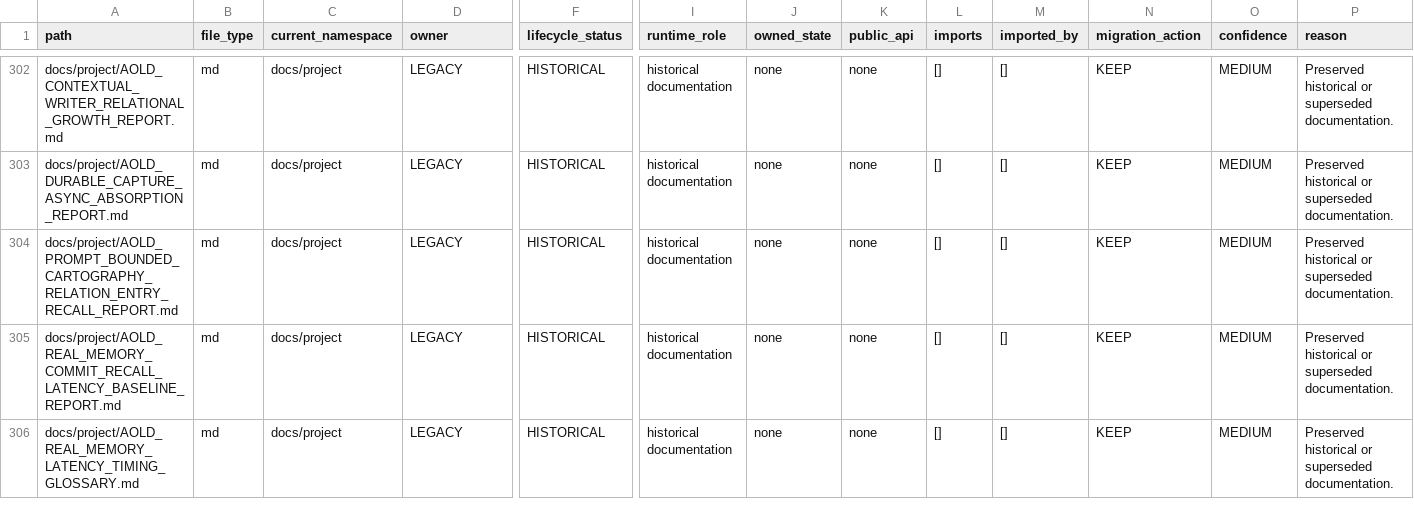
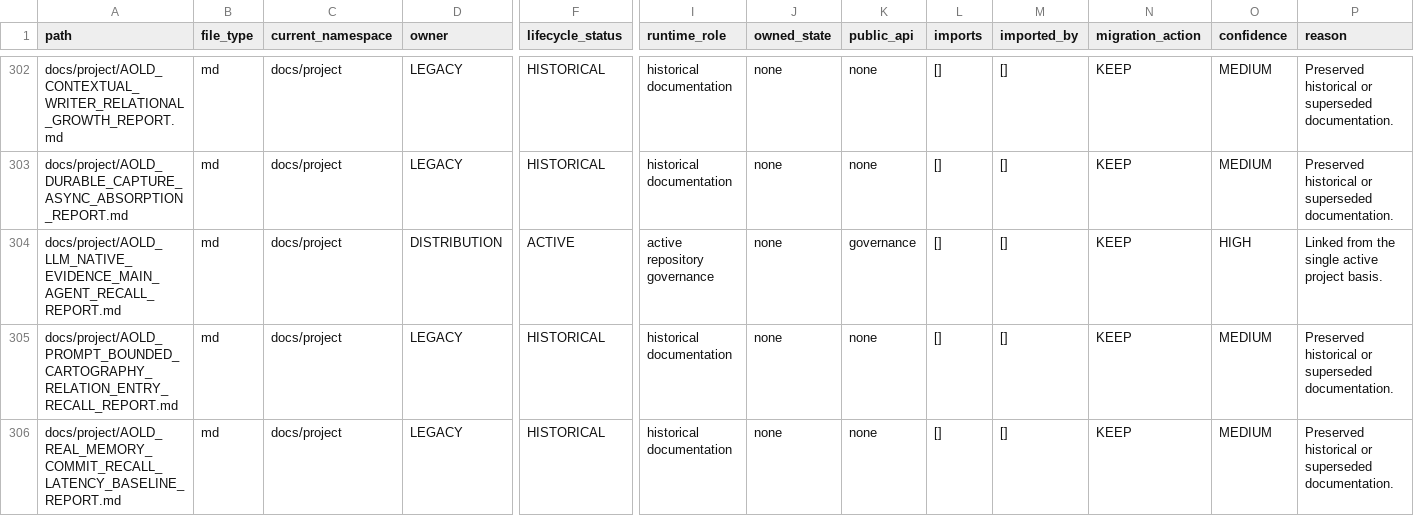
Before and after one commit to awdawmip/Nollm, a CSV file: docs/architecture/module-ownership/MODULE_OWNERSHIP_MANIFEST.csv, drawn as a sheet; only a part is shown, gaps mark what is left out; the shorter side is filled out with more unchanged rows; rows hold the shown columns only; the diff names each change by its address in the sheet, - before the commit and + after, or states it on an @@ line.

Commit message:
docs(aold): record LLM-native main-agent Recall capability

```diff
--- a/docs/architecture/module-ownership/MODULE_OWNERSHIP_MANIFEST.csv
+++ b/docs/architecture/module-ownership/MODULE_OWNERSHIP_MANIFEST.csv
+row 304: docs/project/AOLD_LLM_NATIVE_EVIDENCE_MAIN_AGENT_RECALL_REPORT.md | md | docs/project | DISTRIBUTION | ACTIVE | active repository governance | none | governance | [] | [] | KEEP | HIGH | Linked from the single active project basis.
```
Also changed, not shown: 5 other files.
